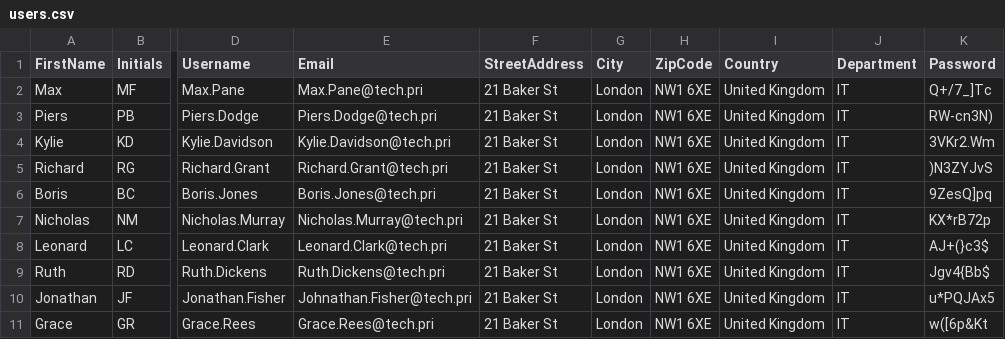
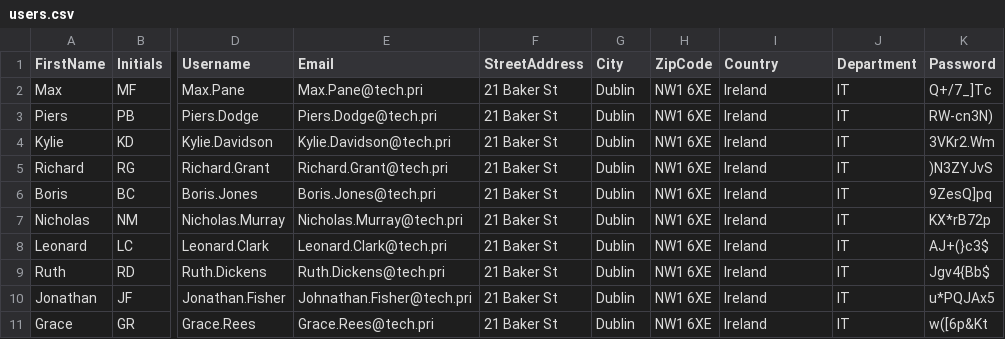
Before and after one commit to tomwechsler/AutomatedLab_and_PowerShell, a CSV file: CustomLabRessources/CopyFiles/users.csv, drawn as a sheet; only a part is shown, gaps mark what is left out; the diff names each change by its address in the sheet, - before the commit and + after, or states it on an @@ line.

```diff
--- a/CustomLabRessources/CopyFiles/users.csv
+++ b/CustomLabRessources/CopyFiles/users.csv
-G2:G11 (City): London
+G2:G11 (City): Dublin
-I2:I11 (Country): United Kingdom
+I2:I11 (Country): Ireland
```
Also changed, not shown: 1 other file.
